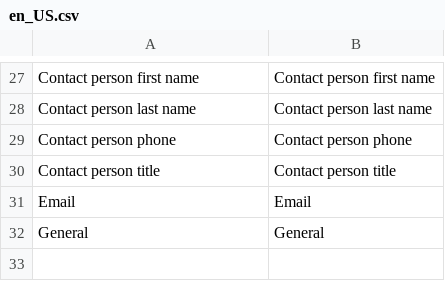
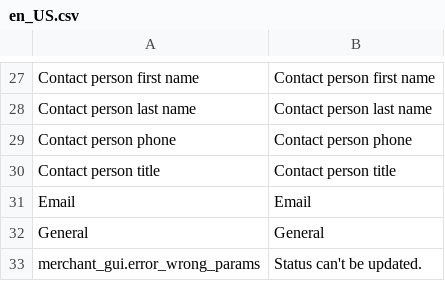
Before and after one commit to spryker/merchant-gui, a CSV file: data/translation/Zed/en_US.csv, drawn as a sheet; only a part is shown, gaps mark what is left out.

```diff
--- a/data/translation/Zed/en_US.csv
+++ b/data/translation/Zed/en_US.csv
@@ -32 +32,2 @@ Email,Email
 General,General
+merchant_gui.error_wrong_params,"Status can't be updated."
```
Also changed, not shown: data/translation/Zed/de_DE.csv, 16 other files.
